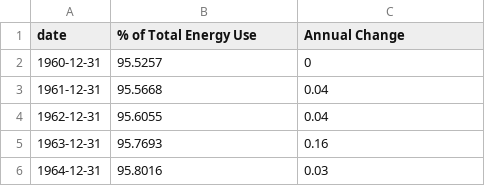
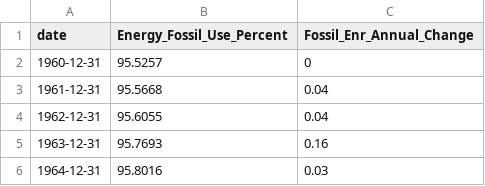
Before and after one commit to shivkumarganesh/MachineLearning-Course, a CSV file: Data/united-states-fossil-fuel-consumption.csv, drawn as a sheet; only a part is shown.

```diff
--- a/Data/united-states-fossil-fuel-consumption.csv
+++ b/Data/united-states-fossil-fuel-consumption.csv
@@ -1,2 +1,2 @@
-date, % of Total Energy Use, Annual Change
+date, Energy_Fossil_Use_Percent, Fossil_Enr_Annual_Change
 1960-12-31,95.5257,0
```
Also changed, not shown: Data/united-states-carbon-co2-emissions.csv, Data/united-states-gdp-growth-rate.csv, 8 other files.
